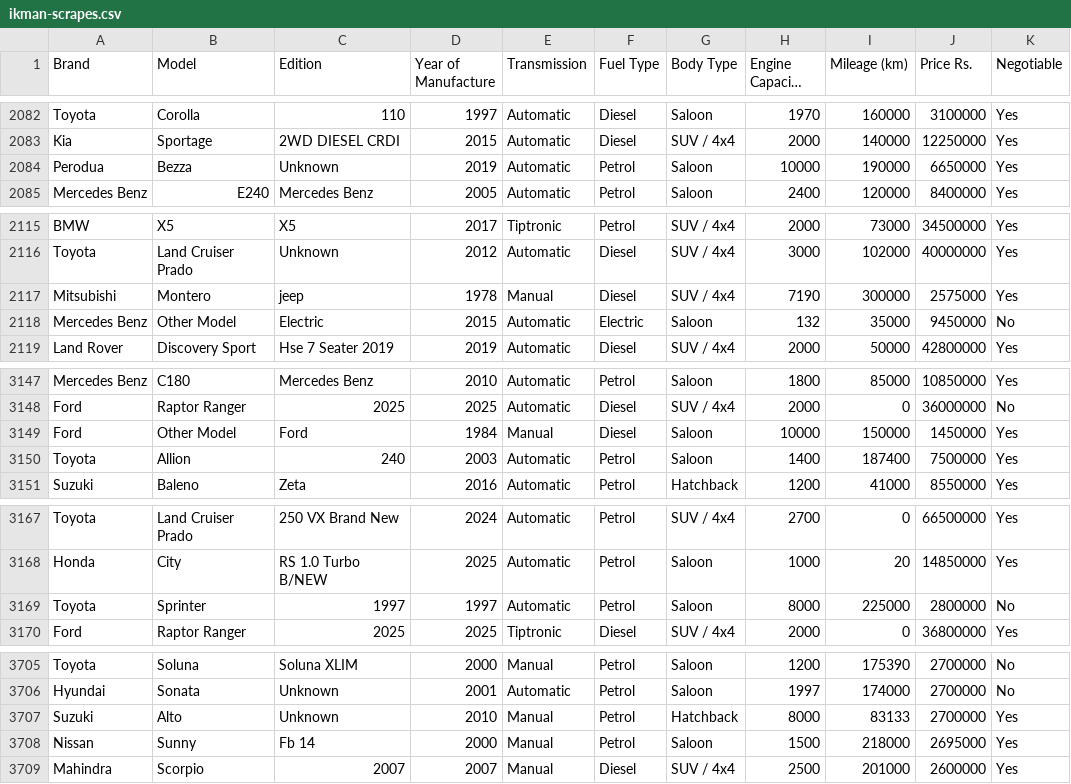
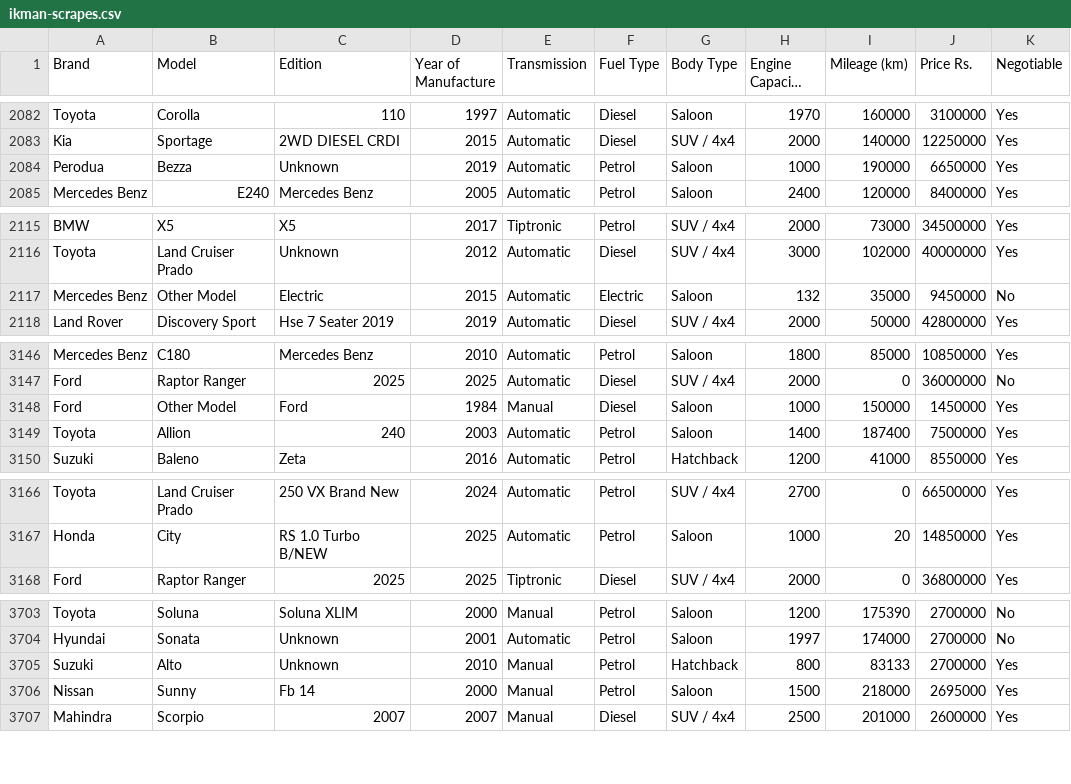
Before and after one commit to MarcWije/CarPricePredictor, a CSV file: data/ikman-scrapes.csv, drawn as a sheet; only a part is shown, gaps mark what is left out; long unchanged cells end in ….

```diff
--- a/data/ikman-scrapes.csv
+++ b/data/ikman-scrapes.csv
@@ -2083,3 +2083,3 @@ Toyota,Corolla,110,1997,Automatic,Diesel,Saloon,1970,160000,3100000,Yes
 Kia,Sportage,2WD DIESEL CRDI,2015,Automatic,Diesel,SUV / 4x4,2000,140000,12250000,Yes
-Perodua,Bezza,Unknown,2019,Automatic,Petrol,Saloon,10000,190000,6650000,Yes
+Perodua,Bezza,Unknown,2019,Automatic,Petrol,Saloon,1000,190000,6650000,Yes
 Mercedes Benz,E240,Mercedes Benz,2005,Automatic,Petrol,Saloon,2400,120000,8400000,Yes
@@ -2116,3 +2116,2 @@ BMW,X5,X5,2017,Tiptronic,Petrol,SUV / 4x4,2000,73000,34500000,Yes
 Toyota,Land Cruiser Prado,Unknown,2012,Automatic,Diesel,SUV / 4x4,3000,102000,40000000,Yes
-Mitsubishi,Montero,jeep,1978,Manual,Diesel,SUV / 4x4,7190,300000,2575000,Yes
 Mercedes Benz,Other Model,Electric,2015,Automatic,Electric,Saloon,132,35000,9450000,No
@@ -3148,3 +3147,3 @@ Mercedes Benz,C180,Mercedes Benz,2010,Automatic,Petrol,Saloon,1800,85000,1085000
 Ford,Raptor Ranger,2025,2025,Automatic,Diesel,SUV / 4x4,2000,0,36000000,No
-Ford,Other Model,Ford,1984,Manual,Diesel,Saloon,10000,150000,1450000,Yes
+Ford,Other Model,Ford,1984,Manual,Diesel,Saloon,1000,150000,1450000,Yes
 Toyota,Allion,240,2003,Automatic,Petrol,Saloon,1400,187400,7500000,Yes
@@ -3168,3 +3167,2 @@ Toyota,Land Cruiser Prado,250 VX Brand New,2024,Automatic,Petrol,SUV / 4x4,2700,
 Honda,City,RS 1.0 Turbo B/NEW,2025,Automatic,Petrol,Saloon,1000,20,14850000,Yes
-Toyota,Sprinter,1997,1997,Automatic,Petrol,Saloon,8000,225000,2800000,No
 Ford,Raptor Ranger,2025,2025,Tiptronic,Diesel,SUV / 4x4,2000,0,36800000,Yes
@@ -3706,3 +3704,3 @@ Toyota,Soluna,Soluna XLIM,2000,Manual,Petrol,Saloon,1200,175390,2700000,No
 Hyundai,Sonata,Unknown,2001,Automatic,Petrol,Saloon,1997,174000,2700000,No
-Suzuki,Alto,Unknown,2010,Manual,Petrol,Hatchback,8000,83133,2700000,Yes
+Suzuki,Alto,Unknown,2010,Manual,Petrol,Hatchback,800,83133,2700000,Yes
 Nissan,Sunny,Fb 14,2000,Manual,Petrol,Saloon,1500,218000,2695000,Yes
```
Also changed, not shown: data/riya-scrapes.csv, model_predictions.csv, 7 other files.
